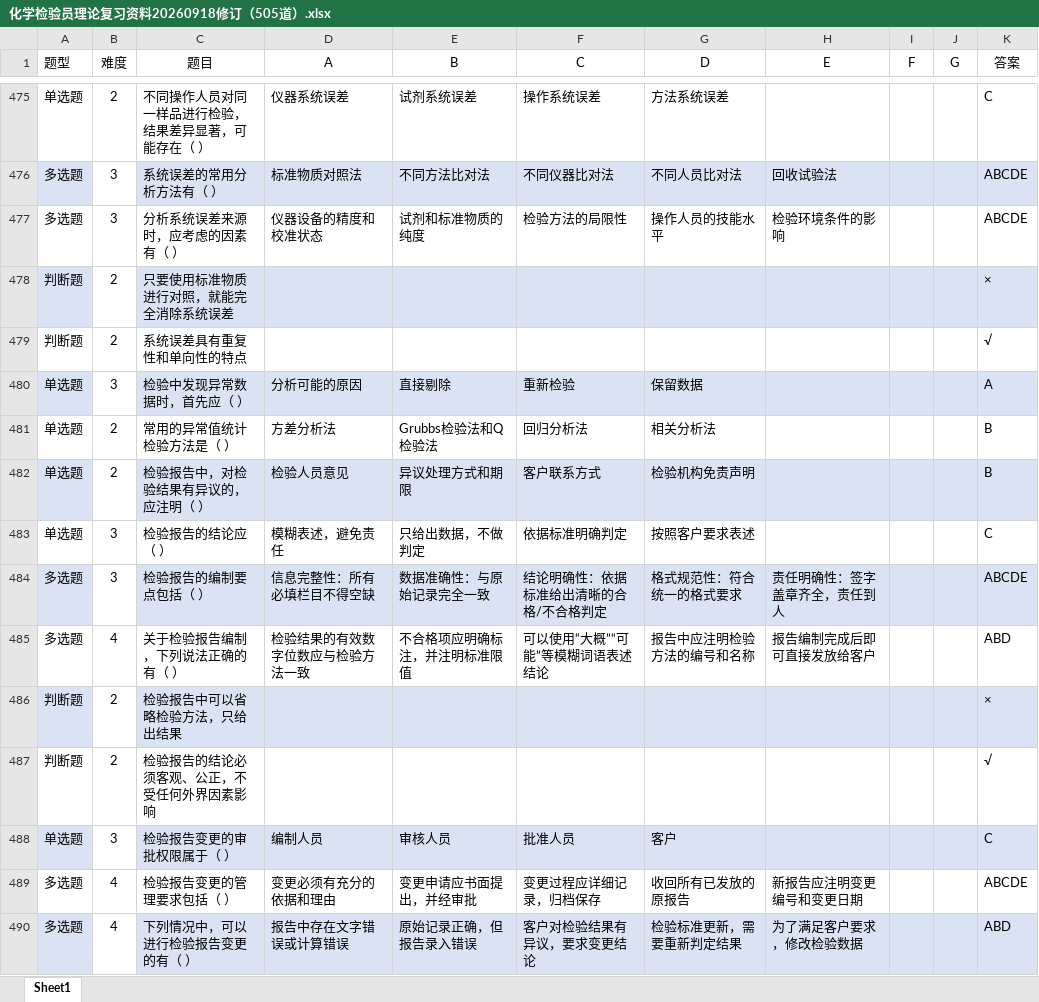
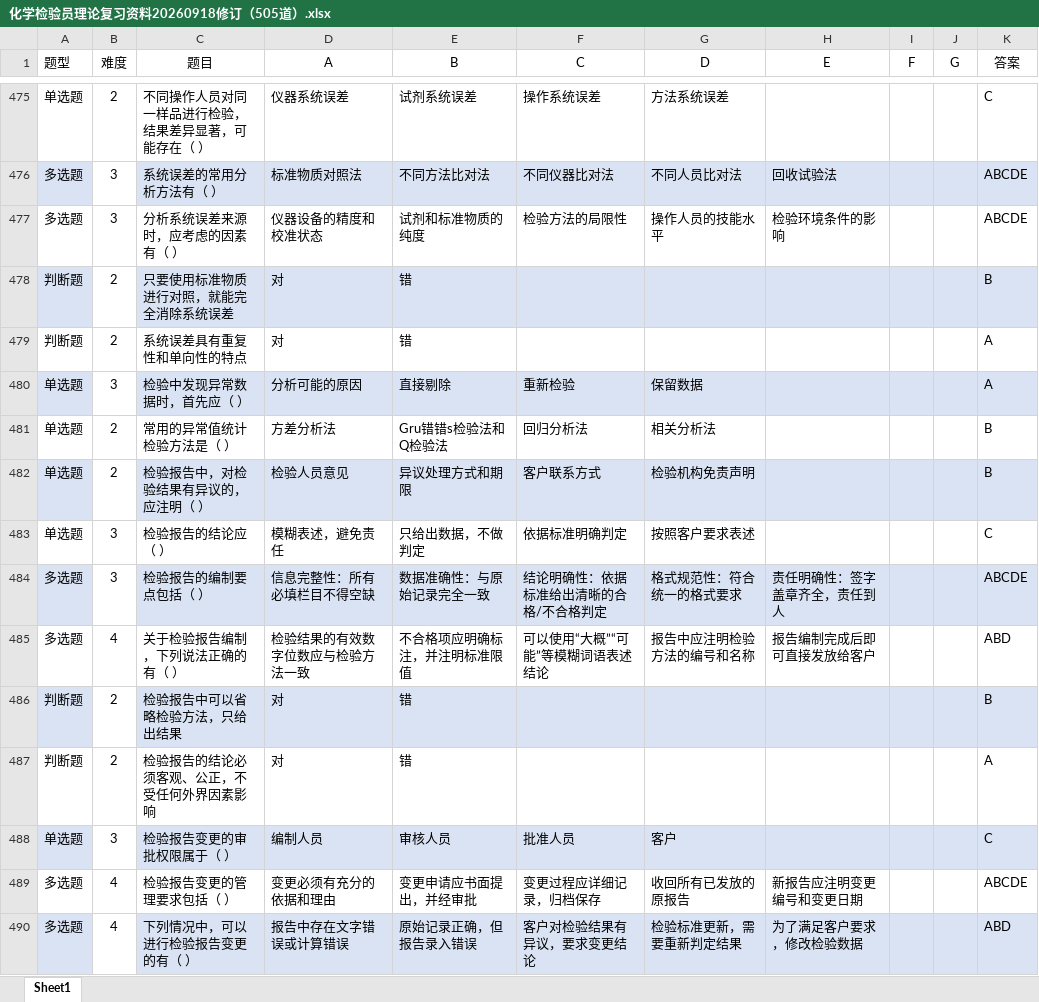
Before and after one commit to aw520-m/huagong, an Excel workbook: 化学检验员理论复习资料20260918修订（505道）.xlsx, sheet Sheet1, drawn as a sheet; only a part is shown, gaps mark what is left out; values as stored, in another font and other column widths than the file's, no borders; table styles not drawn; the diff covers the shown part only; the diff names each change by its address in the sheet, - before the commit and + after, or states it on an @@ line.

```diff
--- a/化学检验员理论复习资料20260918修订（505道）.xlsx (sheet Sheet1)
+++ b/化学检验员理论复习资料20260918修订（505道）.xlsx (sheet Sheet1)
-D478:D479 (A): (empty)
+D478:D479 (A): 对
-E478:E479 (B): (empty)
+E478:E479 (B): 错
-K478 (答案): ×
+K478 (答案): B
-K479 (答案): √
+K479 (答案): A
-E481 (B): Grubbs检验法和Q检验法
+E481 (B): Gru错错s检验法和Q检验法
-D486:D487 (A): (empty)
+D486:D487 (A): 对
-E486:E487 (B): (empty)
+E486:E487 (B): 错
-K486 (答案): ×
+K486 (答案): B
-K487 (答案): √
+K487 (答案): A
```
Also changed, not shown: 2 added rows, 2 removed rows, 386 edited cells and cell formats elsewhere in this sheet.
